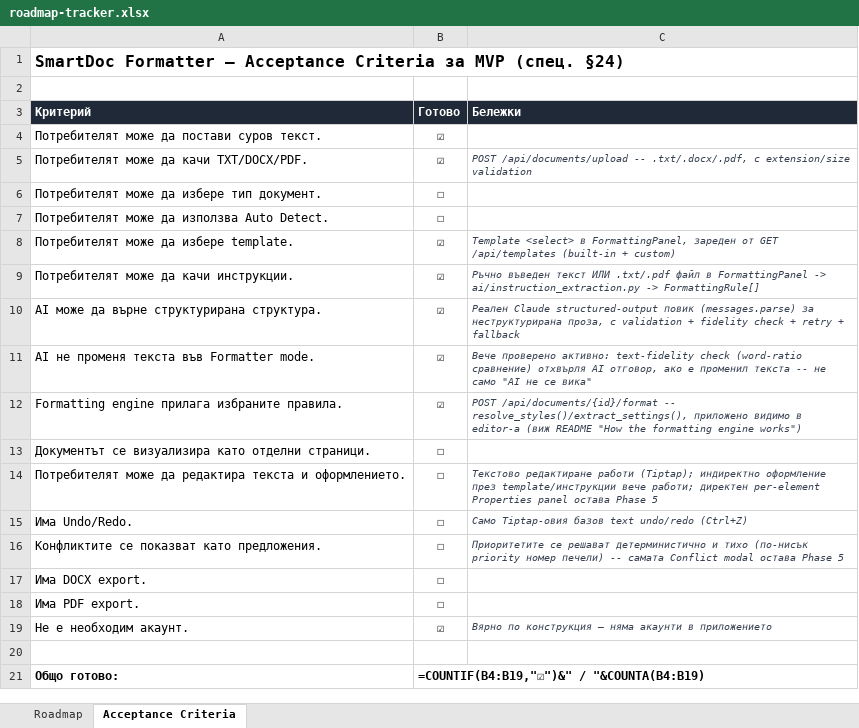
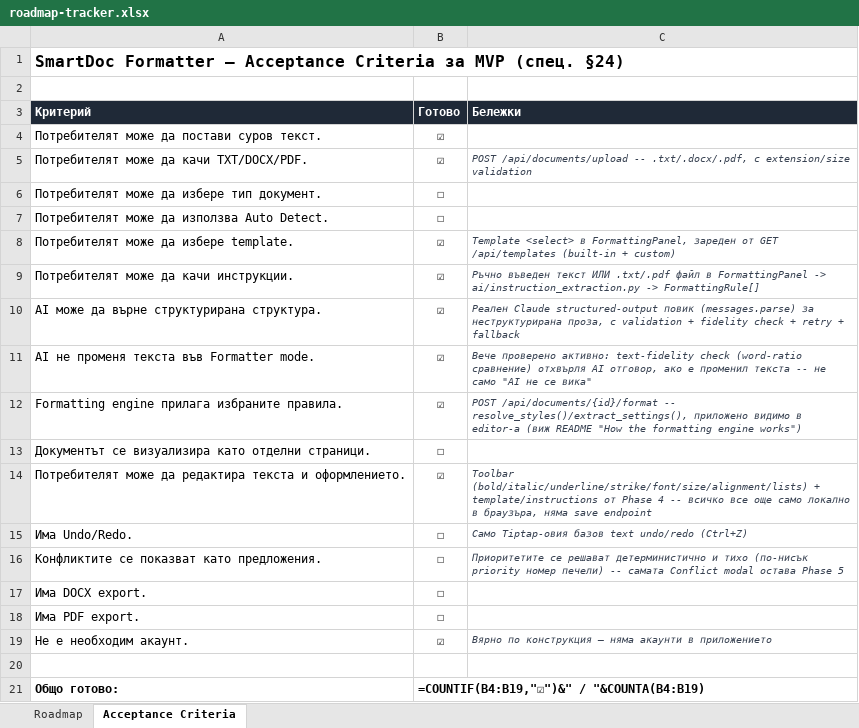
Before and after one commit to Drajeto07/claude, an Excel workbook: roadmap-tracker.xlsx, sheet Acceptance Criteria, drawn as a sheet; values as stored, in another font and other column widths than the file's, no borders; formulas without a stored value are shown as written; conditional formats not drawn; the diff names each change by its address in the sheet, - before the commit and + after, or states it on an @@ line.

```diff
--- a/roadmap-tracker.xlsx (sheet Acceptance Criteria)
+++ b/roadmap-tracker.xlsx (sheet Acceptance Criteria)
-B14 (Готово): ☐
+B14 (Готово): ☑
-C14 (Бележки): Текстово редактиране работи (Tiptap); индиректно oформление през template/инструкции вече работи; директен per-element Properties panel остава Phase 5
+C14 (Бележки): Toolbar (bold/italic/underline/strike/font/size/alignment/lists) + template/instructions от Phase 4 -- всичко все още само локално в браузъра, няма save endpoint
```
Also changed, not shown: sheet Roadmap, 12 other files.
